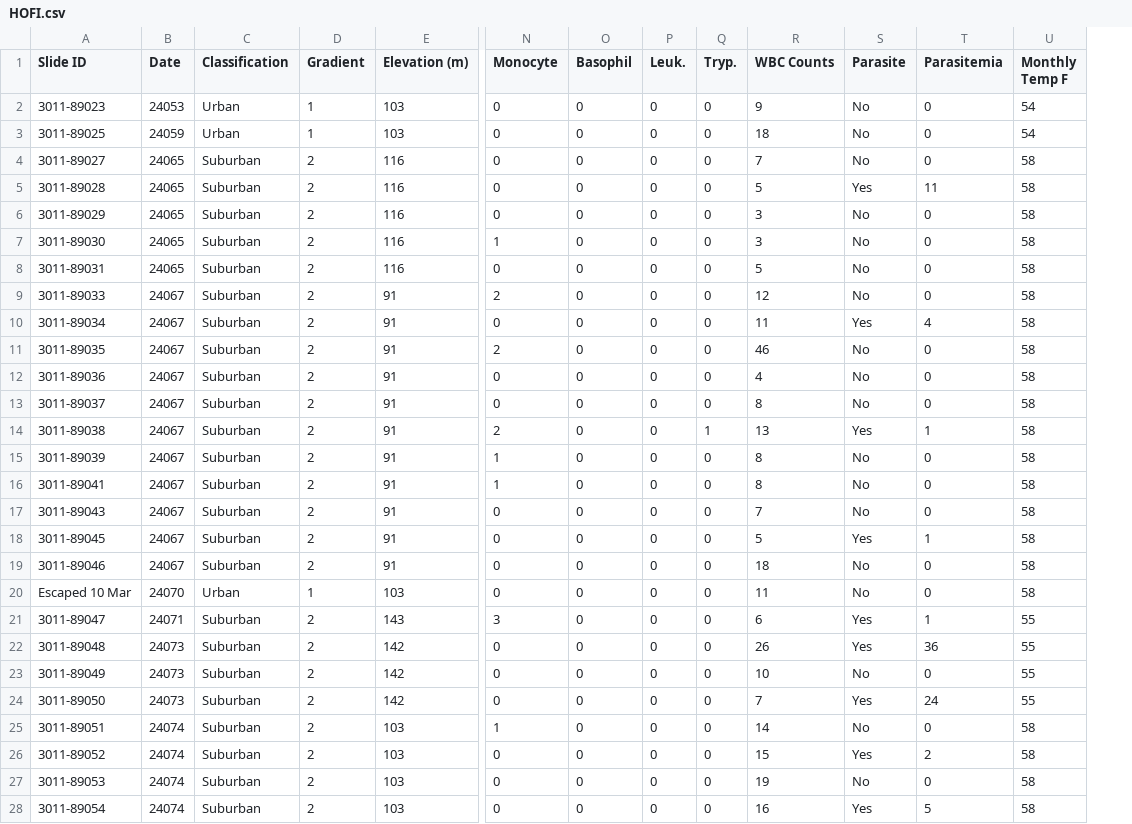
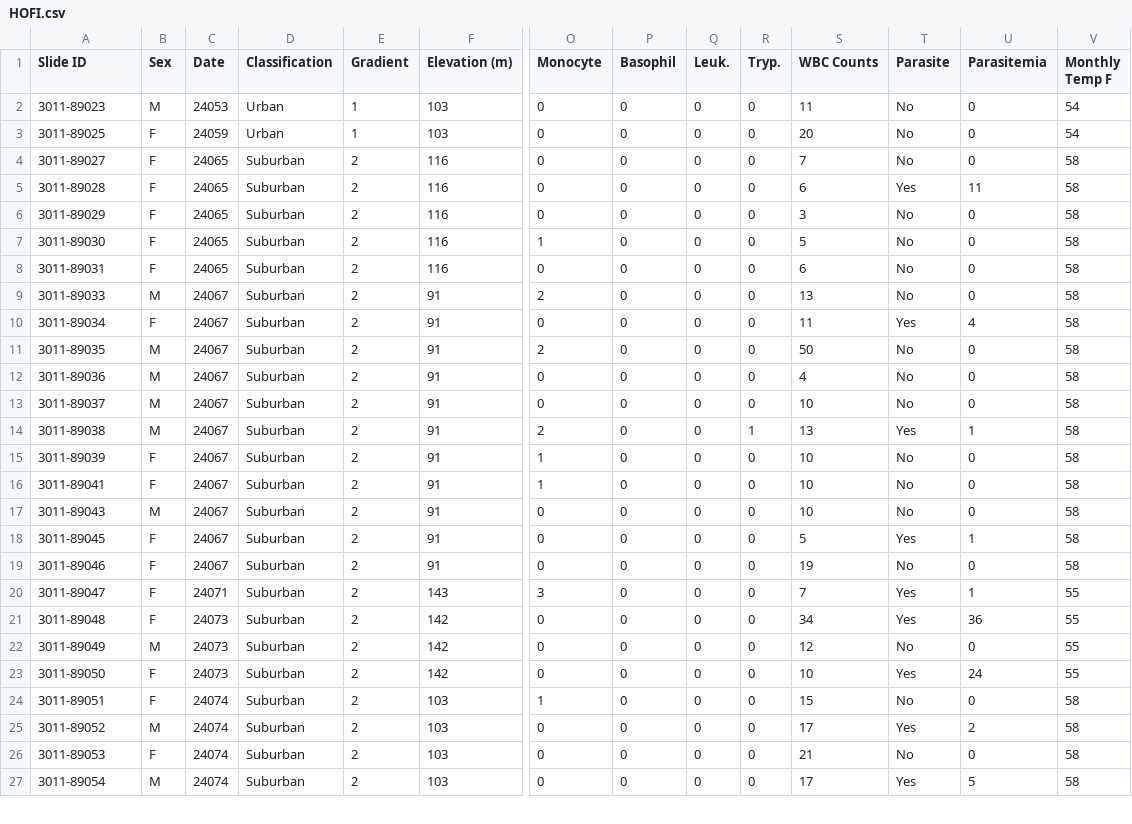
Before and after one commit to sladelab/XHer-JSlade, a CSV file: HOFI.csv, drawn as a sheet; only a part is shown, gaps mark what is left out; removed rows and columns are numbered as before the commit, all else as after; rows hold the shown columns only; the diff covers the shown part only; the diff names each change by its address in the sheet, - before the commit and + after, or states it on an @@ line.

```diff
--- a/HOFI.csv
+++ b/HOFI.csv
+column B (Sex), rows 2-27: M | F | F | F | F | F | F | M | F | M | M | M | M | F | F | M | F | F | F | F | M | F | F | M | F | M
-S2 (WBC Counts): 9
+S2 (WBC Counts): 11
-S3 (WBC Counts): 18
+S3 (WBC Counts): 20
-S5 (WBC Counts): 5
+S5 (WBC Counts): 6
-S7 (WBC Counts): 3
+S7 (WBC Counts): 5
-S8 (WBC Counts): 5
+S8 (WBC Counts): 6
-S9 (WBC Counts): 12
+S9 (WBC Counts): 13
-S11 (WBC Counts): 46
+S11 (WBC Counts): 50
-S13 (WBC Counts): 8
+S13 (WBC Counts): 10
-S15:S16 (WBC Counts): 8
+S15:S16 (WBC Counts): 10
-S17 (WBC Counts): 7
+S17 (WBC Counts): 10
-S19 (WBC Counts): 18
+S19 (WBC Counts): 19
-row 20: Escaped 10 Mar | 24070 | Urban | 1 | 103 | 0 | 0 | 0 | 0 | 11 | No | 0 | 58
-S20 (WBC Counts): 6
+S20 (WBC Counts): 7
-S21 (WBC Counts): 26
+S21 (WBC Counts): 34
-S22 (WBC Counts): 10
+S22 (WBC Counts): 12
-S23 (WBC Counts): 7
+S23 (WBC Counts): 10
-S24 (WBC Counts): 14
+S24 (WBC Counts): 15
-S25 (WBC Counts): 15
+S25 (WBC Counts): 17
-S26 (WBC Counts): 19
+S26 (WBC Counts): 21
-S27 (WBC Counts): 16
+S27 (WBC Counts): 17
```
Also changed, not shown: 72 edited cells elsewhere in this file, LEGO.csv, PISI.csv, 1 other file.
